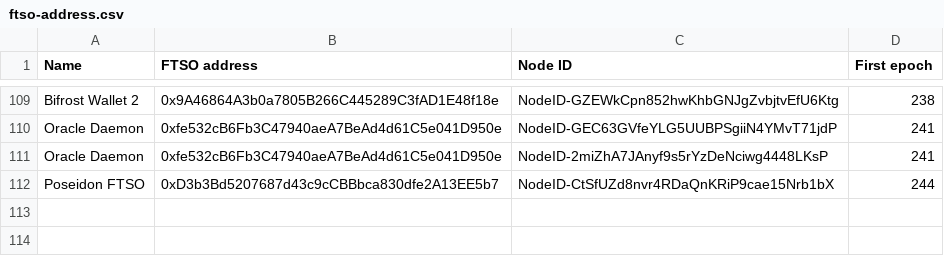
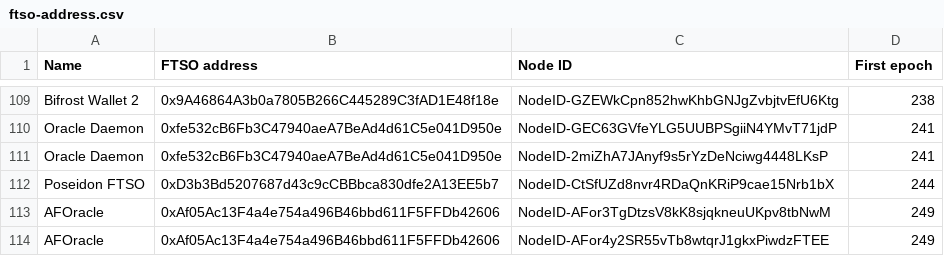
Before and after one commit to flare-foundation/reward-scripts, a CSV file: ftso-address.csv, drawn as a sheet; only a part is shown, gaps mark what is left out.

Commit message:
add missing nodes; fix eligible uptime

```diff
--- a/ftso-address.csv
+++ b/ftso-address.csv
@@ -112 +112,3 @@ Oracle Daemon,0xfe532cB6Fb3C47940aeA7BeAd4d61C5e041D950e,NodeID-2miZhA7JAnyf9s5r
 Poseidon FTSO,0xD3b3Bd5207687d43c9cCBBbca830dfe2A13EE5b7,NodeID-CtSfUZd8nvr4RDaQnKRiP9cae15Nrb1bX,244
+AFOracle,0xAf05Ac13F4a4e754a496B46bbd611F5FFDb42606,NodeID-AFor3TgDtzsV8kK8sjqkneuUKpv8tbNwM,249
+AFOracle,0xAf05Ac13F4a4e754a496B46bbd611F5FFDb42606,NodeID-AFor4y2SR55vTb8wtqrJ1gkxPiwdzFTEE,249
```
Also changed, not shown: 3 other files.
